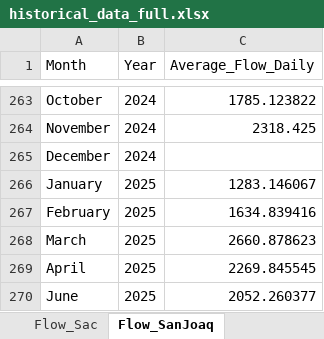
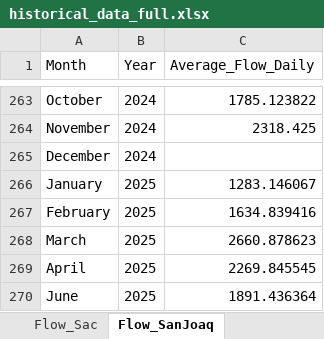
Before and after one commit to jaweidenfeld/By-The-Numbers-2025, an Excel workbook: historical_data/historical_data_full.xlsx, sheet Flow_SanJoaq, drawn as a sheet; only a part is shown, gaps mark what is left out; values as stored, in another font and other column widths than the file's, no borders; the diff names each change by its address in the sheet, - before the commit and + after, or states it on an @@ line.

```diff
--- a/historical_data/historical_data_full.xlsx (sheet Flow_SanJoaq)
+++ b/historical_data/historical_data_full.xlsx (sheet Flow_SanJoaq)
-C270 (Average_Flow_Daily): 2052.260377
+C270 (Average_Flow_Daily): 1891.436364
```
Also changed, not shown: sheet Temp_CLC, sheet Temp_CSE, sheet Total_Delta_Exports, sheet Temp_IGO, sheet Flow_Sac, 46 other files.
